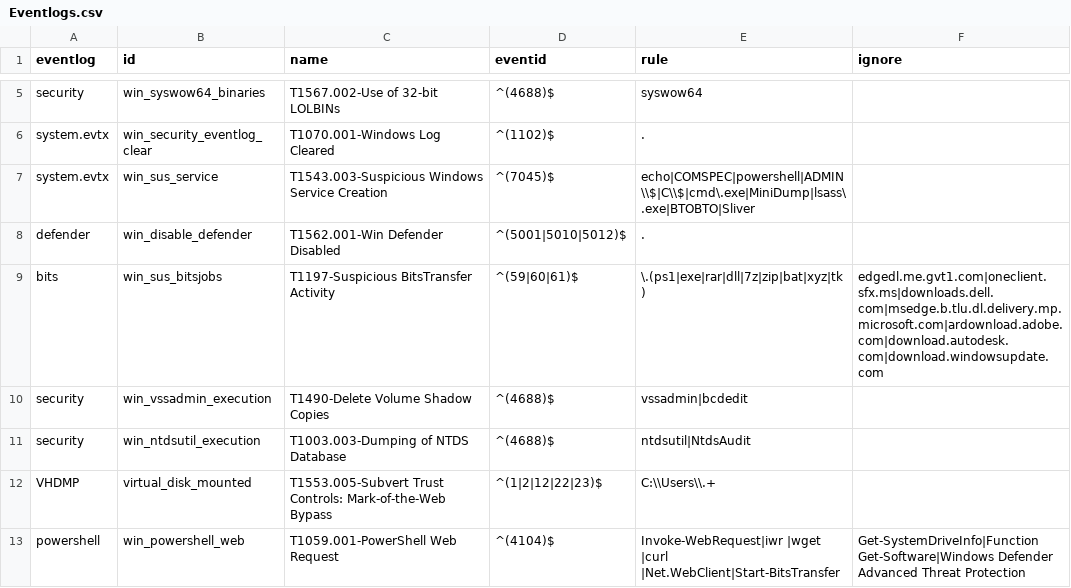
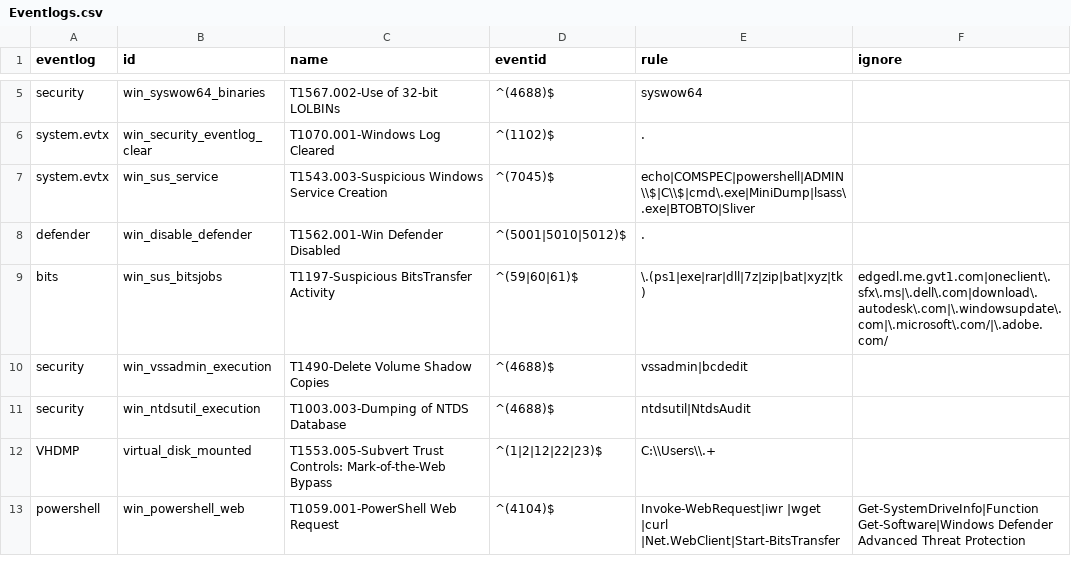
Before and after one commit to mgreen27/DetectRaptor, a CSV file: csv/Eventlogs.csv, drawn as a sheet; only a part is shown, gaps mark what is left out.

Commit message:
Refine regex for BitsTransfer activity detection

```diff
--- a/csv/Eventlogs.csv
+++ b/csv/Eventlogs.csv
@@ -8,3 +8,3 @@ system.evtx,win_sus_service,T1543.003-Suspicious Windows Service Creation,^(7045
 defender,win_disable_defender,T1562.001-Win Defender Disabled,^(5001|5010|5012)$,.,
-bits,win_sus_bitsjobs,T1197-Suspicious BitsTransfer Activity,^(59|60|61)$,\.(ps1|exe|rar|dll|7z|zip|bat|xyz|tk),edgedl.me.gvt1.com|oneclient.sfx.ms|downloads.dell.com|msedge.b.tlu.dl.delivery.mp.microsoft.com|ardownload.adobe.com|download.autodesk.com|download.windowsupdate.com
+bits,win_sus_bitsjobs,T1197-Suspicious BitsTransfer Activity,^(59|60|61)$,\.(ps1|exe|rar|dll|7z|zip|bat|xyz|tk),edgedl.me.gvt1.com|oneclient\.sfx\.ms|\.dell\.com|download\.autodesk\.com|\.windowsupdate\.com|\.microsoft\.com/|\.adobe.com/
 security,win_vssadmin_execution,T1490-Delete Volume Shadow Copies,^(4688)$,vssadmin|bcdedit,
```
